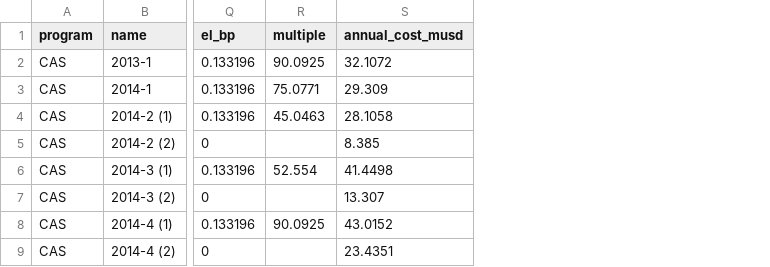
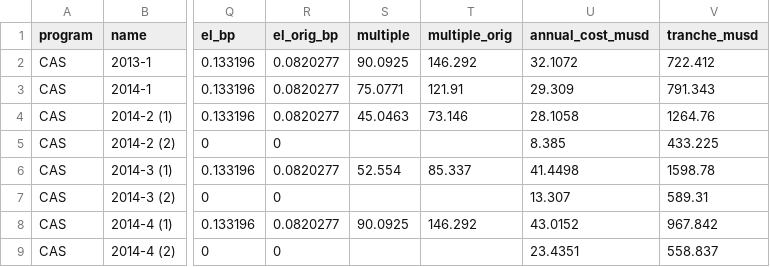
Before and after one commit to eleonorabjornberg/household-debt-risk, a CSV file: research/b2_crt_pricing/deals.csv, drawn as a sheet; only a part is shown, gaps mark what is left out; the diff names each change by its address in the sheet, - before the commit and + after, or states it on an @@ line.

```diff
--- a/research/b2_crt_pricing/deals.csv
+++ b/research/b2_crt_pricing/deals.csv
+column R (el_orig_bp), rows 2-9: 0.0820277 | 0.0820277 | 0.0820277 | 0 | 0.0820277 | 0 | 0.0820277 | 0
+column T (multiple_orig), rows 2-8: 146.292 | 121.91 | 73.146 |  | 85.337 |  | 146.292
+column V (tranche_musd), rows 2-9: 722.412 | 791.343 | 1264.76 | 433.225 | 1598.78 | 589.31 | 967.842 | 558.837
```
Also changed, not shown: claims/tracks/markets.csv, research/b2_crt_pricing/by_year.csv, 6 other files.
